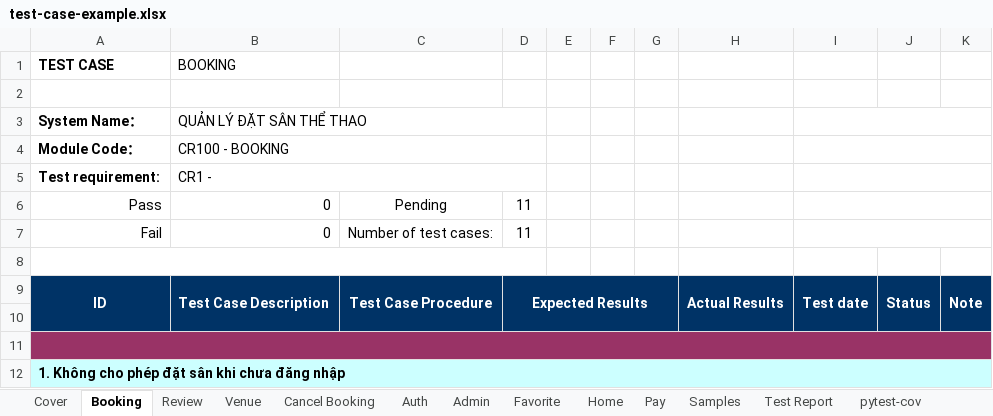
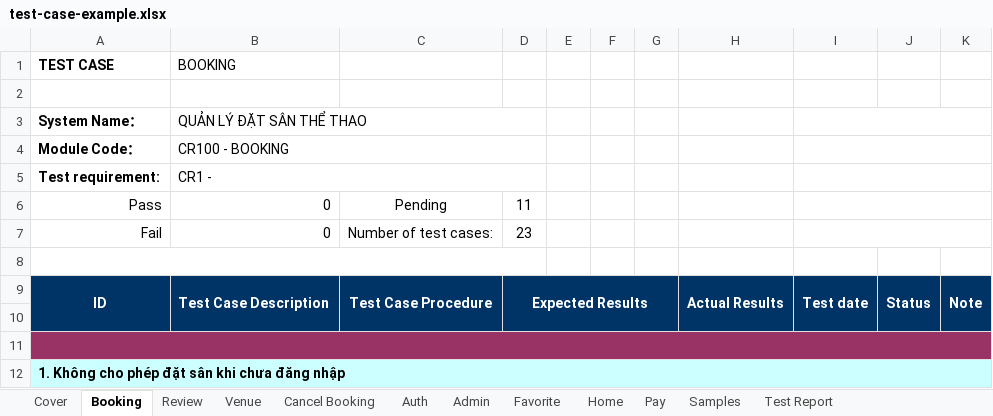
Before and after one commit to ptmxien1811/sports-field-booking-management, an Excel workbook: test-case-example.xlsx, sheet Booking, drawn as a sheet; only a part is shown; values as stored, in another font and other column widths than the file's, no borders; the diff names each change by its address in the sheet, - before the commit and + after, or states it on an @@ line.

```diff
--- a/test-case-example.xlsx (sheet Booking)
+++ b/test-case-example.xlsx (sheet Booking)
-sheet tab: pytest-cov
-D7: 11
+D7: 23
```
Also changed, not shown: sheet Test Report, sheet Admin, sheet Auth, sheet Home, formulas that keep their value, charts or pictures, 2 other files.
